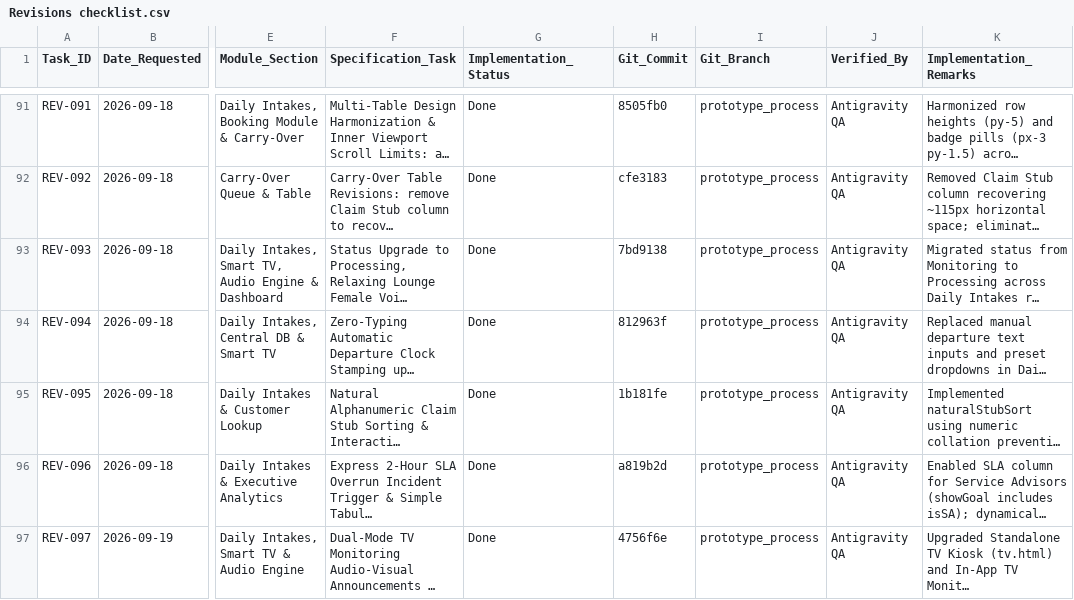
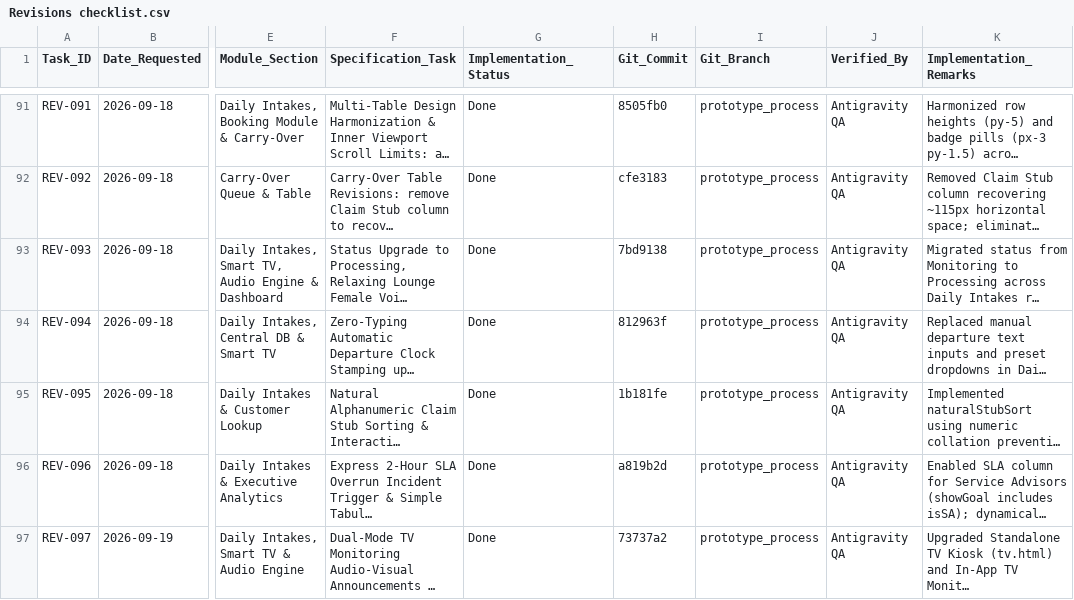
Before and after one commit to Justin-stack101/Hontech_Main_Active_Development_PHP_SQL, a CSV file: Revisions checklist.csv, drawn as a sheet; only a part is shown, gaps mark what is left out; long unchanged cells end in …; the diff names each change by its address in the sheet, - before the commit and + after, or states it on an @@ line.

Commit message:
docs(REV-097): sync final commit hash in Revisions checklist

```diff
--- a/Revisions checklist.csv
+++ b/Revisions checklist.csv
-H97 (Git_Commit): 4756f6e
+H97 (Git_Commit): 73737a2
```
